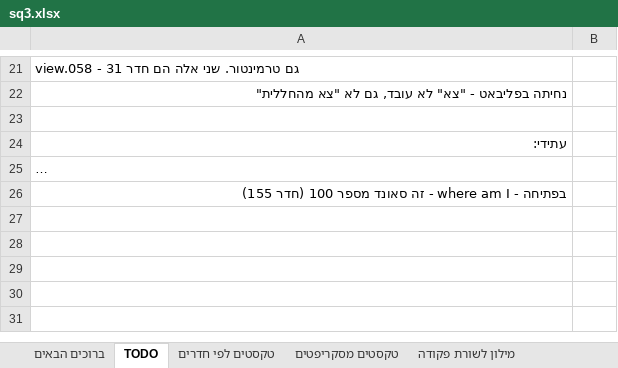
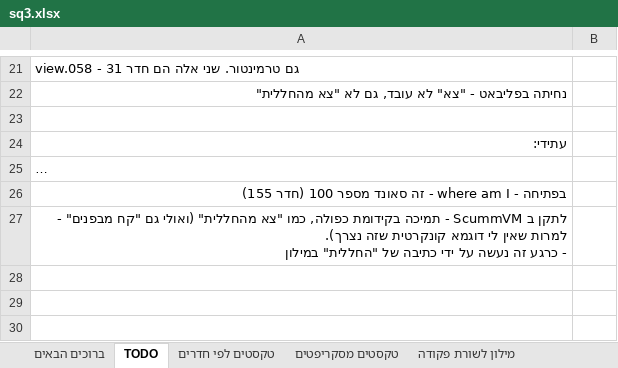
Before and after one commit to adventurebrew/HebrewAdventure, an Excel workbook: sq3/PATCHES/sq3.xlsx, sheet TODO, drawn as a sheet; only a part is shown, gaps mark what is left out; the shorter side is filled out with more unchanged rows; long unchanged cells end in …; values as stored, in another font and other column widths than the file's, no borders; charts and pictures not drawn; ↵ is a line break in a cell; the diff names each change by its address in the sheet, - before the commit and + after, or states it on an @@ line.

```diff
--- a/sq3/PATCHES/sq3.xlsx (sheet TODO)
+++ b/sq3/PATCHES/sq3.xlsx (sheet TODO)
-A27: (empty)
+A27: לתקן ב ScummVM - תמיכה בקידומת כפולה, כמו "צא מהחללית" (ואולי גם "קח מבפנים" - למרות שאין לי דוגמא קונקרטית שזה נצרך). ↵ - כרגע זה נעשה על ידי כתיבה של "החללית" במילון
```
Also changed, not shown: sheet מילון לשורת פקודה, sheet טקסטים מסקריפטים, charts or pictures, 5 other files.
